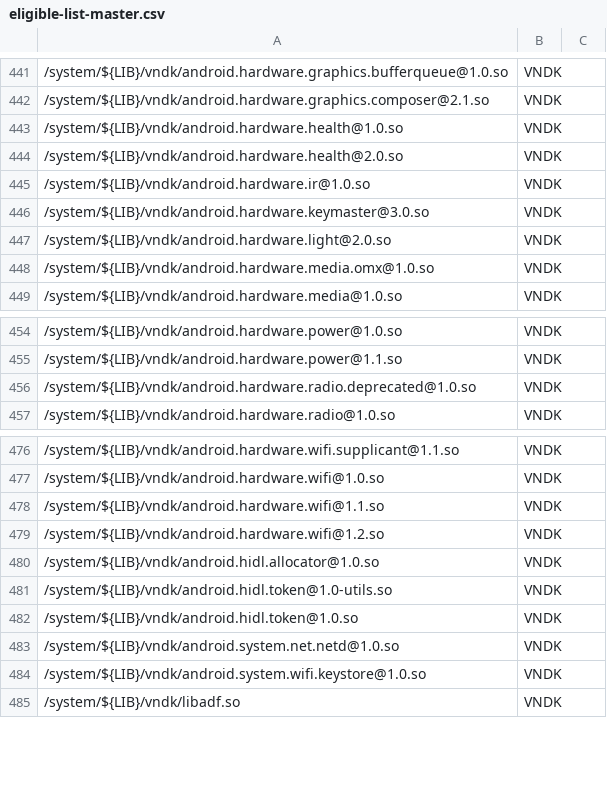
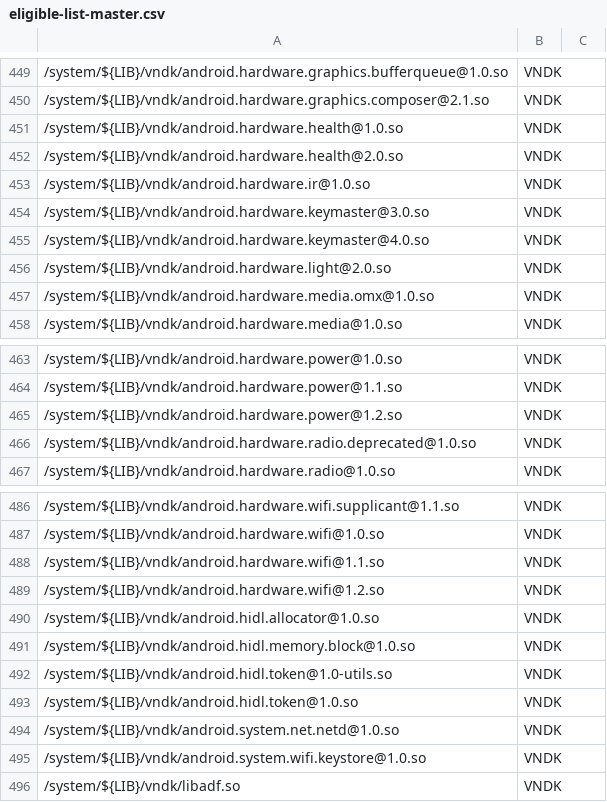
Before and after one commit to bluestacks/development-a16, a CSV file: vndk/tools/definition-tool/datasets/eligible-list-master.csv, drawn as a sheet; only a part is shown, gaps mark what is left out; the diff covers the shown part only; the diff names each change by its address in the sheet, - before the commit and + after, or states it on an @@ line.

Commit message:
vndk-def: Update eligible-list-master.csv
This commit updates the eligible list:

* Add VNDK shared libraries:
  - android.hardware.gnss@1.1.so
  - android.hardware.keymaster@4.0.so
  - android.hardware.power@1.2.so
  - android.hidl.memory.block@1.0.so
* Add VNDK-SP shared libraries:
  - android.hidl.memory.token@1.0.so
* Changed from VNDK-SP to VNDK:
  - android.hardware.graphics.allocator@2.0.so

Bug: 70199299
Test: Run vndk_definition_tool.py on latest build and newly added
libraries no longer being treated as an error.
Change-Id: I216c95fa355466ef7712a3548c104ac3d9258ed8

```diff
--- a/vndk/tools/definition-tool/datasets/eligible-list-master.csv
+++ b/vndk/tools/definition-tool/datasets/eligible-list-master.csv
+row 455: /system/${LIB}/vndk/android.hardware.keymaster@4.0.so | VNDK
+row 465: /system/${LIB}/vndk/android.hardware.power@1.2.so | VNDK
+row 491: /system/${LIB}/vndk/android.hidl.memory.block@1.0.so | VNDK
```
Also changed, not shown: 10 added rows, 8 removed rows and 7 edited cells elsewhere in this file.
